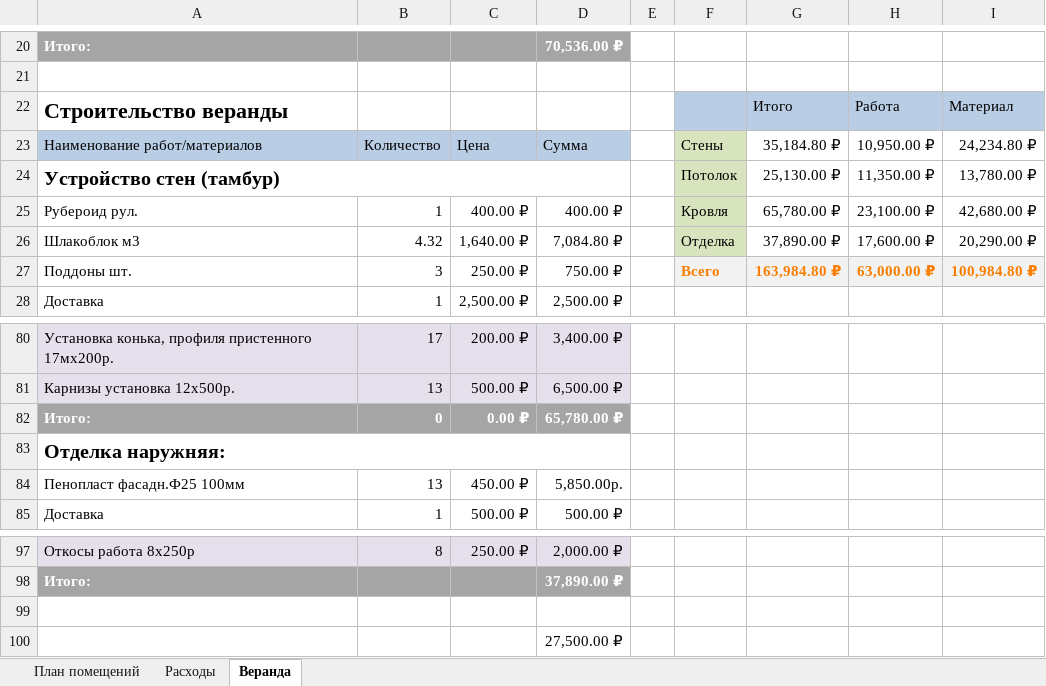
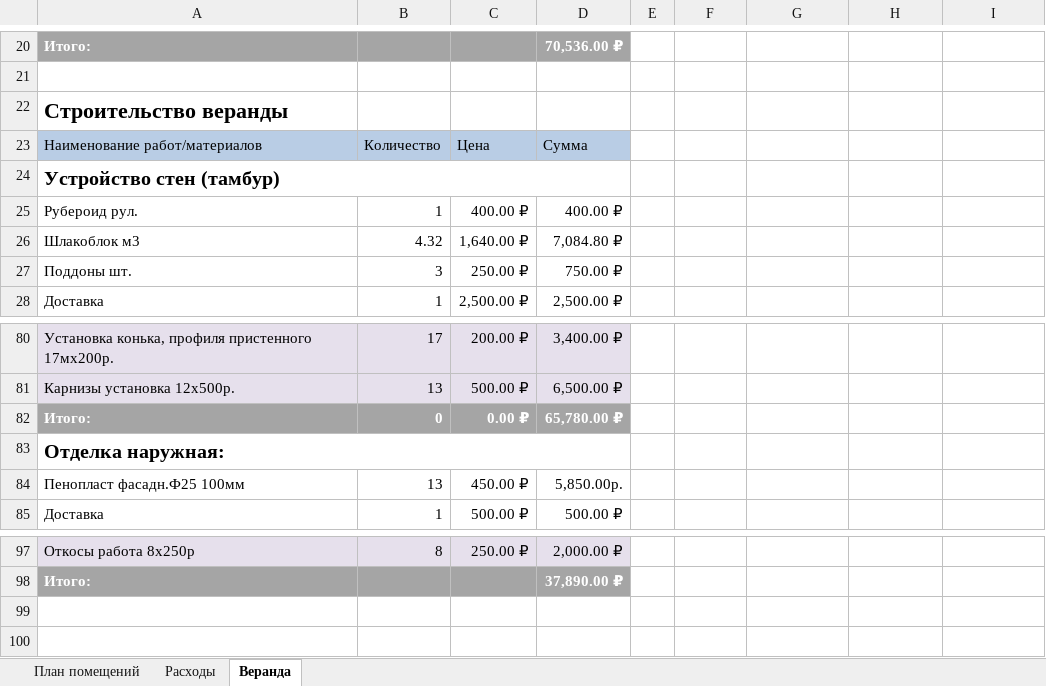
Before and after one commit to AlekseyGo/HouseProject, an Excel workbook: Татьяничевой 25/Расходы на ремонт.xlsx, sheet Веранда, drawn as a sheet; only a part is shown, gaps mark what is left out; values as stored, in another font and other column widths than the file's, no borders; removed rows and columns are numbered as before the commit, all else as after; the diff covers the shown part only; the diff names each change by its address in the sheet, - before the commit and + after, or states it on an @@ line.

```diff
--- a/Татьяничевой 25/Расходы на ремонт.xlsx (sheet Веранда)
+++ b/Татьяничевой 25/Расходы на ремонт.xlsx (sheet Веранда)
-row 22: Строительство веранды |  |  |  |  |  | Итого | Работа | Материал
+row 22: Строительство веранды
-F23: Стены
+F23: (empty)
-F23 fill: #D7E4BD
+F23 fill: none
-G23: 35,184.80 ₽
+G23: (empty)
-H23: 10,950.00 ₽
+H23: (empty)
-I23: 24,234.80 ₽
+I23: (empty)
-row 24: Устройство стен (тамбур) |  |  |  |  | Потолок | 25,130.00 ₽ | 11,350.00 ₽ | 13,780.00 ₽
+row 24: Устройство стен (тамбур)
-F25: Кровля
+F25: (empty)
-F25:F26 fill: #D7E4BD
+F25:F26 fill: none
-G25: 65,780.00 ₽
+G25: (empty)
-H25: 23,100.00 ₽
+H25: (empty)
-I25: 42,680.00 ₽
+I25: (empty)
-F26: Отделка
+F26: (empty)
-G26: 37,890.00 ₽
+G26: (empty)
-H26: 17,600.00 ₽
+H26: (empty)
-I26: 20,290.00 ₽
+I26: (empty)
-F27: Всего
+F27: (empty)
-F27:I27 fill: #F2F2F2
+F27:I27 fill: none
-G27: 163,984.80 ₽
+G27: (empty)
-H27: 63,000.00 ₽
+H27: (empty)
-I27: 100,984.80 ₽
+I27: (empty)
-A83: Отделка наружняя:
+A83: Отделка наружная:
-row 99: (empty)
-row 100:  |  |  | 27,500.00 ₽
```
Also changed, not shown: 23 edited cells and cell formats elsewhere in this sheet, sheet Расходы, 4 other files.
